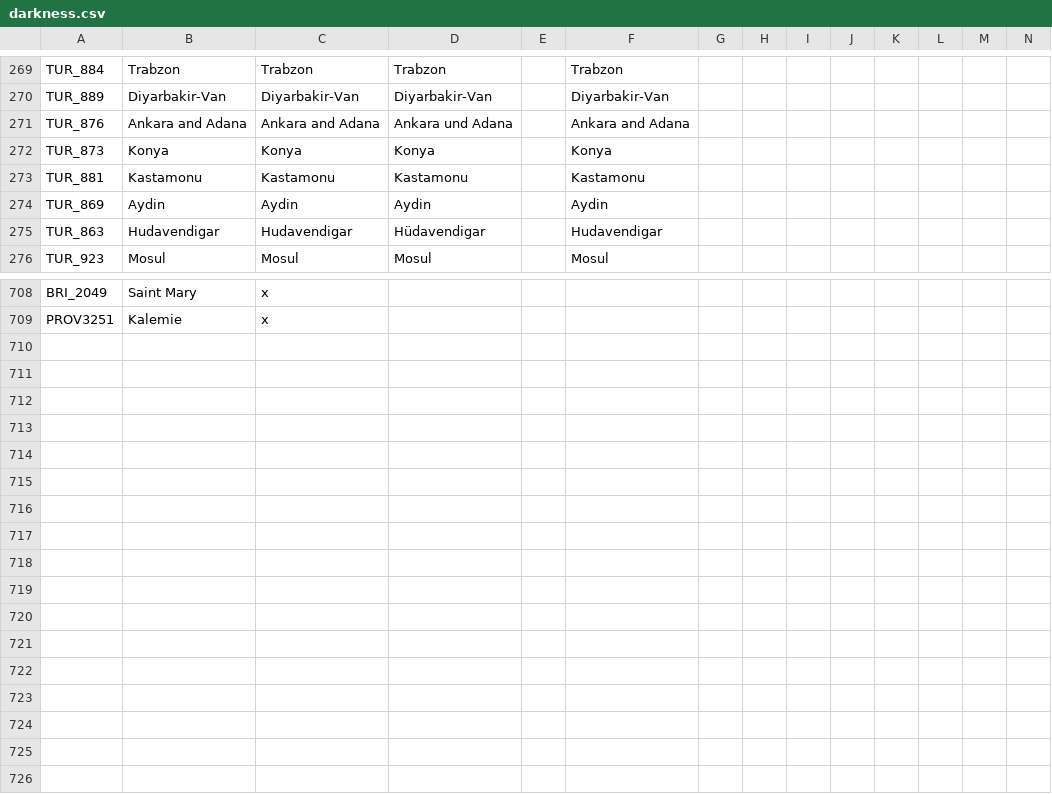
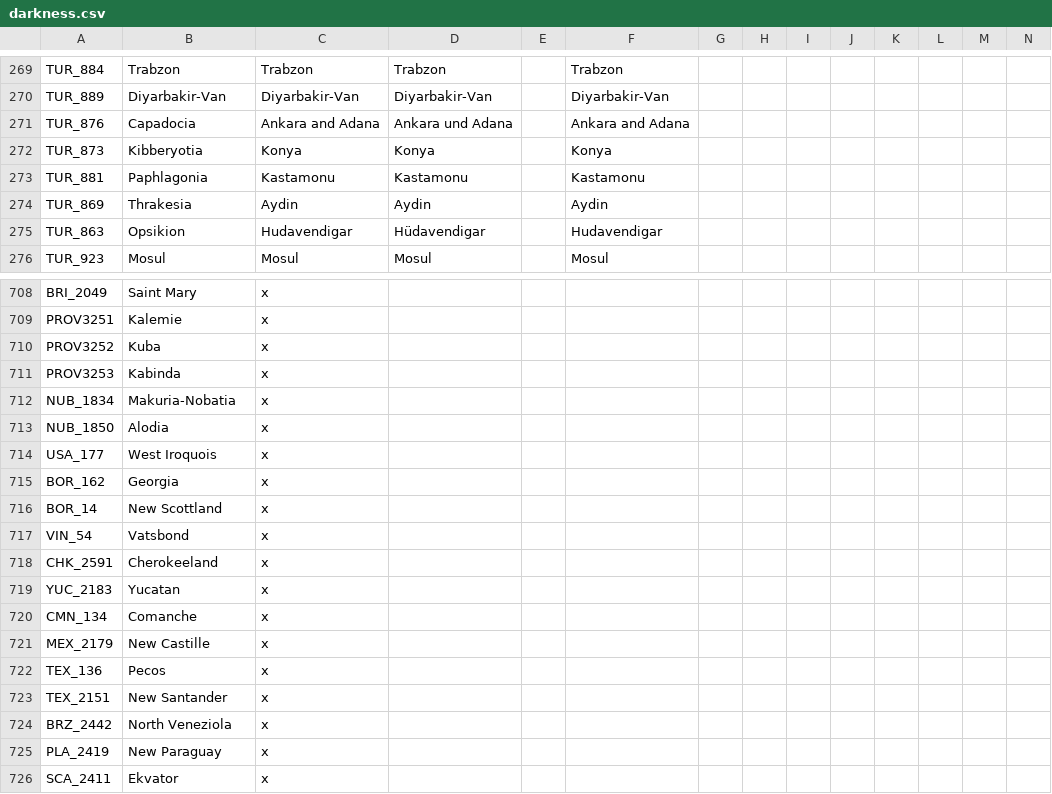
Before and after one commit to Panagiotis-Magos/Unbroken_city, a CSV file: Unbroken_city/localisation/darkness.csv, drawn as a sheet; only a part is shown, gaps mark what is left out; rows hold the shown columns only; the diff names each change by its address in the sheet, - before the commit and + after, or states it on an @@ line.

```diff
--- a/Unbroken_city/localisation/darkness.csv
+++ b/Unbroken_city/localisation/darkness.csv
-B271: Ankara and Adana
+B271: Capadocia
-B272: Konya
+B272: Kibberyotia
-B273: Kastamonu
+B273: Paphlagonia
-B274: Aydin
+B274: Thrakesia
-B275: Hudavendigar
+B275: Opsikion
+row 710: PROV3252 | Kuba | x
+row 711: PROV3253 | Kabinda | x
+row 712: NUB_1834 | Makuria-Nobatia | x
+row 713: NUB_1850 | Alodia | x
+row 714: USA_177 | West Iroquois | x
+row 715: BOR_162 | Georgia | x
+row 716: BOR_14 | New Scottland | x
+row 717: VIN_54 | Vatsbond | x
+row 718: CHK_2591 | Cherokeeland | x
+row 719: YUC_2183 | Yucatan | x
+row 720: CMN_134 | Comanche | x
+row 721: MEX_2179 | New Castille | x
+row 722: TEX_136 | Pecos | x
+row 723: TEX_2151 | New Santander | x
+row 724: BRZ_2442 | North Veneziola | x
+row 725: PLA_2419 | New Paraguay | x
+row 726: SCA_2411 | Ekvator | x
```
Also changed, not shown: Unbroken_city/localisation/newtext.csv, Unbroken_city/map/definition.csv, 27 other files.
